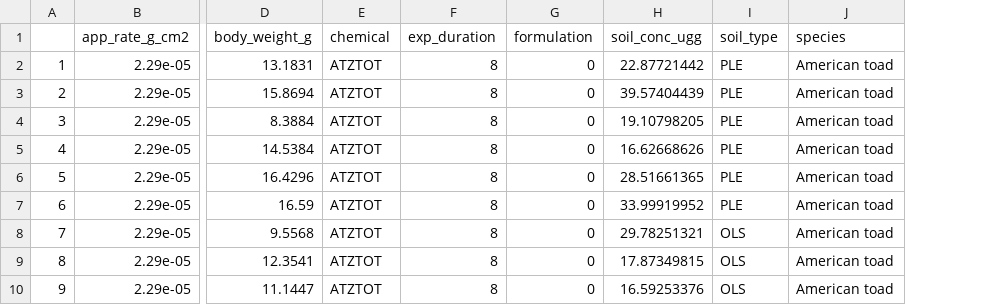
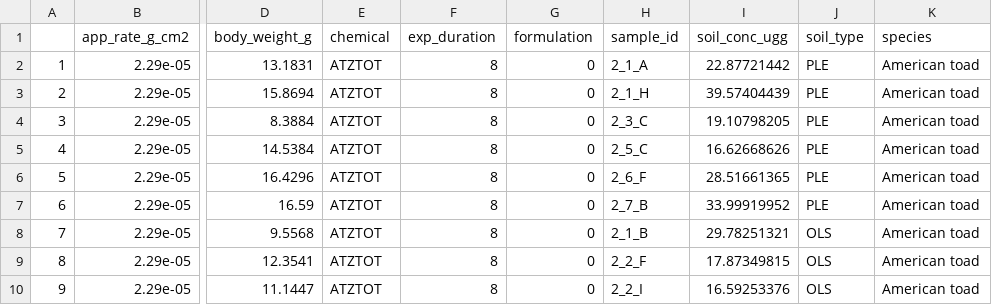
Before and after one commit to amphibian-exeff/purucker_dermalcollation, a CSV file: data_out/vm2016_merge.csv, drawn as a sheet; only a part is shown, gaps mark what is left out; the diff names each change by its address in the sheet, - before the commit and + after, or states it on an @@ line.

Commit message:
glinski dehydration study data set integrated

```diff
--- a/data_out/vm2016_merge.csv
+++ b/data_out/vm2016_merge.csv
+column H (sample_id), rows 2-10: 2_1_A | 2_1_H | 2_3_C | 2_5_C | 2_6_F | 2_7_B | 2_1_B | 2_2_F | 2_2_I
```
Also changed, not shown: data_in/dag2016_data_dehydration.csv, 5 other files.
